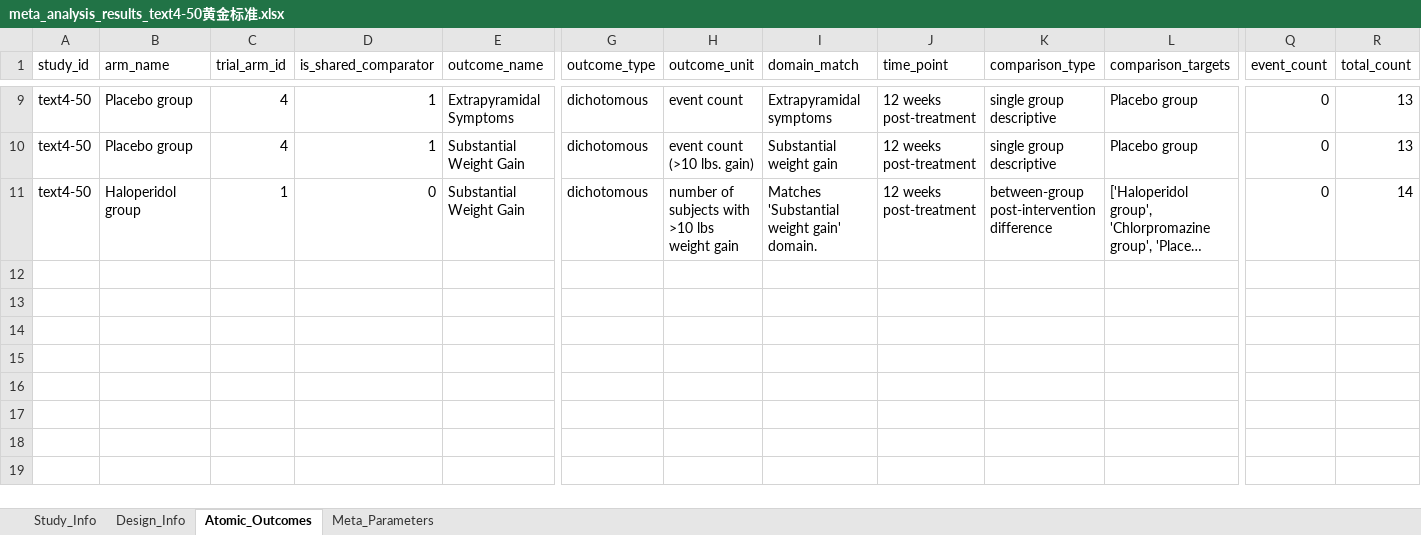
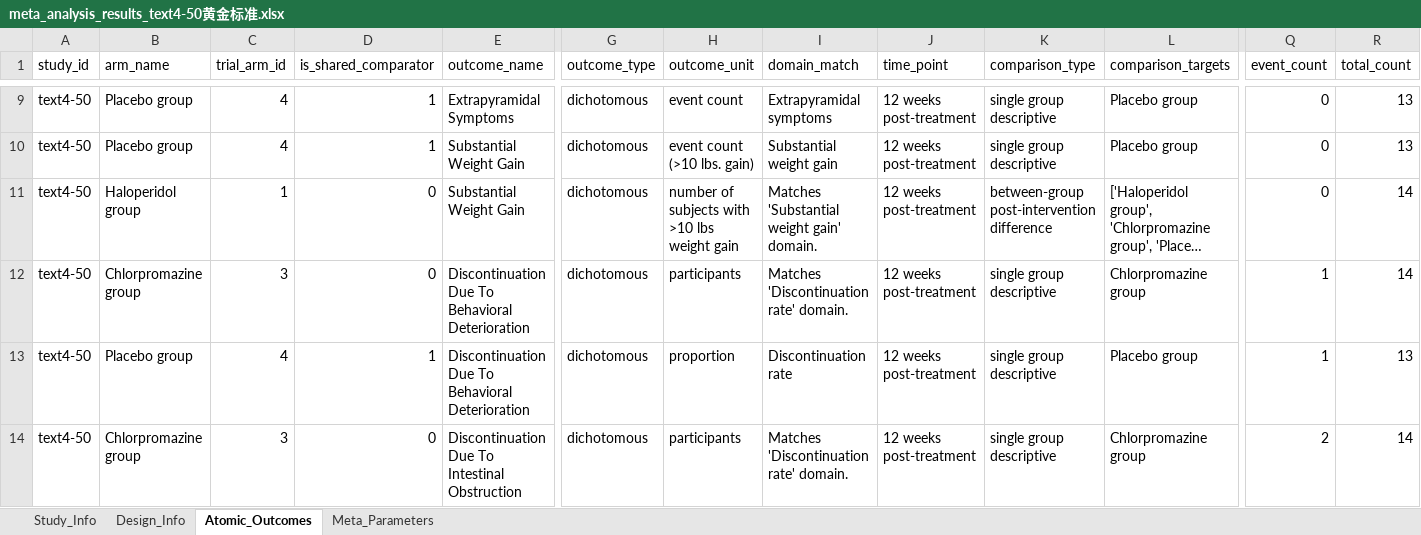
Before and after one commit to yijiajiajiajiajia/MAU-RCT-Extraction, an Excel workbook: Large-Scale Psychiatry Meta-Dataset/Gold Standard/meta_analysis_results_text4-50黄金标准.xlsx, sheet Atomic_Outcomes, drawn as a sheet; only a part is shown, gaps mark what is left out; long unchanged cells end in …; values as stored, in another font and other column widths than the file's, no borders; rows hold the shown columns only; the diff names each change by its address in the sheet, - before the commit and + after, or states it on an @@ line.

```diff
--- a/Large-Scale Psychiatry Meta-Dataset/Gold Standard/meta_analysis_results_text4-50黄金标准.xlsx (sheet Atomic_Outcomes)
+++ b/Large-Scale Psychiatry Meta-Dataset/Gold Standard/meta_analysis_results_text4-50黄金标准.xlsx (sheet Atomic_Outcomes)
+row 12: text4-50 | Chlorpromazine group | 3 | 0 | Discontinuation Due To Behavioral Deterioration | dichotomous | participants | Matches 'Discontinuation rate' domain. | 12 weeks post-treatment | single group descriptive | Chlorpromazine group | 1 | 14
+row 13: text4-50 | Placebo group | 4 | 1 | Discontinuation Due To Behavioral Deterioration | dichotomous | proportion | Discontinuation rate | 12 weeks post-treatment | single group descriptive | Placebo group | 1 | 13
+row 14: text4-50 | Chlorpromazine group | 3 | 0 | Discontinuation Due To Intestinal Obstruction | dichotomous | participants | Matches 'Discontinuation rate' domain. | 12 weeks post-treatment | single group descriptive | Chlorpromazine group | 2 | 14
```
Also changed, not shown: Diabetes Meta-Dataset/Gold Standard/meta_analysis_results_text6-10黄金标准.xlsx, Diabetes Meta-Dataset/Gold Standard/meta_analysis_results_text6-12黄金标准.xlsx, 6 other files.
